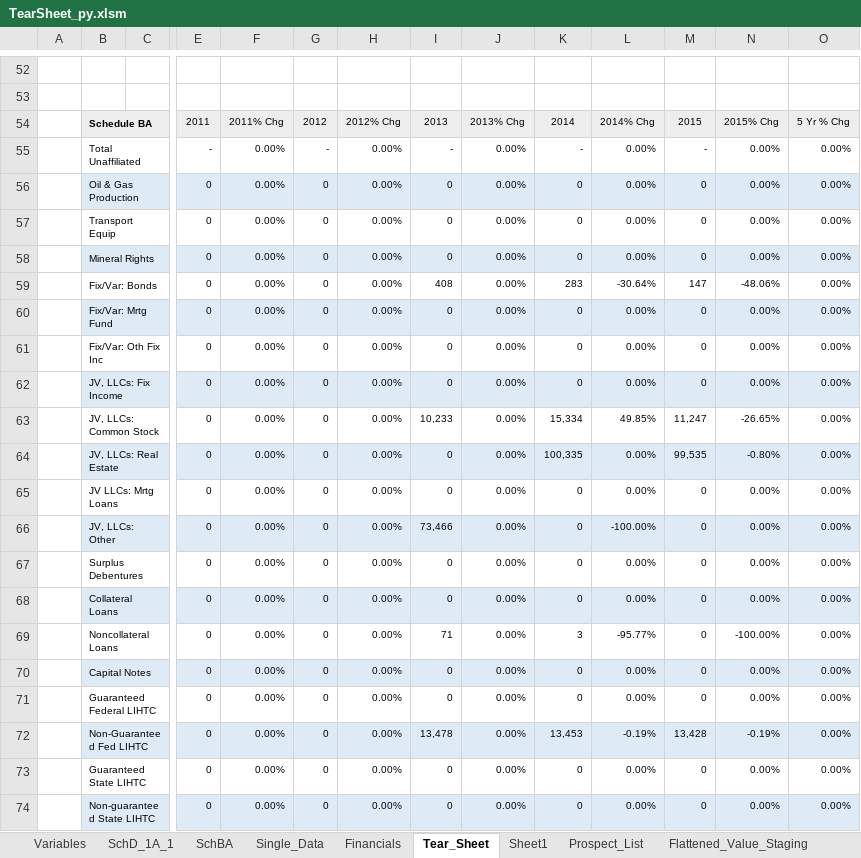
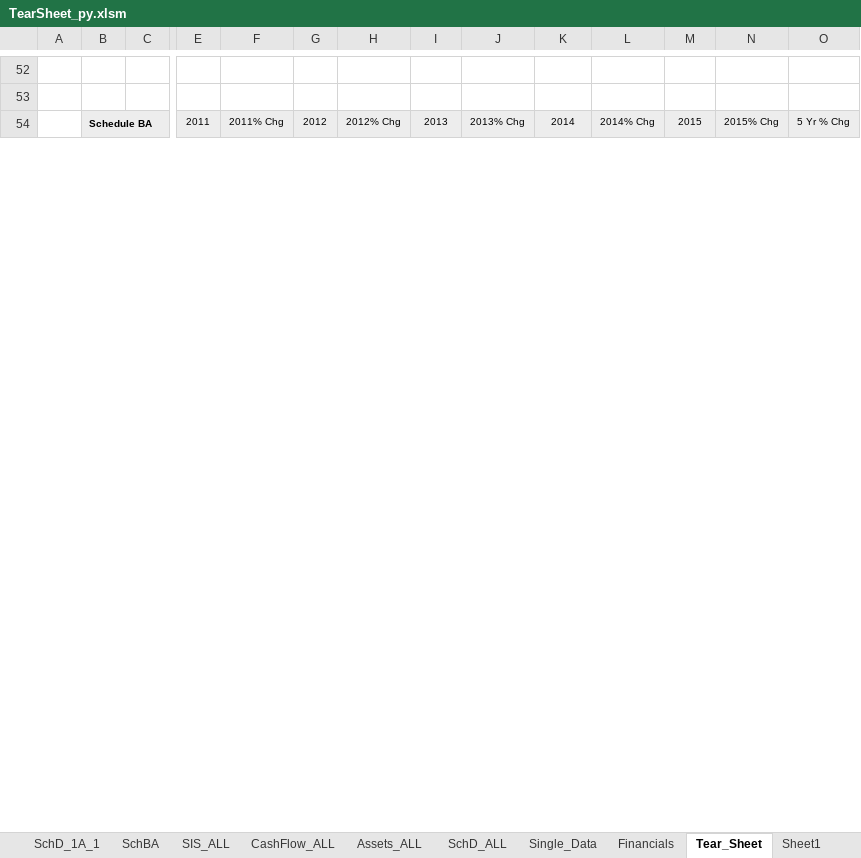
Before and after one commit to tjevon/aumi, an Excel workbook: xl/TearSheet_py.xlsm, sheet Tear_Sheet, drawn as a sheet; only a part is shown, gaps mark what is left out; values as stored, in another font and other column widths than the file's, no borders; charts and pictures not drawn; removed rows and columns are numbered as before the commit, all else as after; rows hold the shown columns only; the diff covers the shown part only; the diff names each change by its address in the sheet, - before the commit and + after, or states it on an @@ line.

```diff
--- a/xl/TearSheet_py.xlsm (sheet Tear_Sheet)
+++ b/xl/TearSheet_py.xlsm (sheet Tear_Sheet)
+sheet tab: SIS_ALL
+sheet tab: CashFlow_ALL
+sheet tab: Assets_ALL
+sheet tab: SchD_ALL
-row 55:  | Total Unaffiliated |  | - | 0.00% | - | 0.00% | - | 0.00% | - | 0.00% | - | 0.00% | 0.00%
-row 56:  | Oil & Gas Production |  | 0 | 0.00% | 0 | 0.00% | 0 | 0.00% | 0 | 0.00% | 0 | 0.00% | 0.00%
-row 57:  | Transport Equip |  | 0 | 0.00% | 0 | 0.00% | 0 | 0.00% | 0 | 0.00% | 0 | 0.00% | 0.00%
-row 58:  | Mineral Rights |  | 0 | 0.00% | 0 | 0.00% | 0 | 0.00% | 0 | 0.00% | 0 | 0.00% | 0.00%
-row 59:  | Fix/Var: Bonds |  | 0 | 0.00% | 0 | 0.00% | 408 | 0.00% | 283 | -30.64% | 147 | -48.06% | 0.00%
-row 60:  | Fix/Var: Mrtg Fund |  | 0 | 0.00% | 0 | 0.00% | 0 | 0.00% | 0 | 0.00% | 0 | 0.00% | 0.00%
-row 61:  | Fix/Var: Oth Fix Inc |  | 0 | 0.00% | 0 | 0.00% | 0 | 0.00% | 0 | 0.00% | 0 | 0.00% | 0.00%
-row 62:  | JV, LLCs: Fix Income |  | 0 | 0.00% | 0 | 0.00% | 0 | 0.00% | 0 | 0.00% | 0 | 0.00% | 0.00%
-row 63:  | JV, LLCs: Common Stock |  | 0 | 0.00% | 0 | 0.00% | 10,233 | 0.00% | 15,334 | 49.85% | 11,247 | -26.65% | 0.00%
-row 64:  | JV, LLCs: Real Estate |  | 0 | 0.00% | 0 | 0.00% | 0 | 0.00% | 100,335 | 0.00% | 99,535 | -0.80% | 0.00%
-row 65:  | JV LLCs: Mrtg Loans |  | 0 | 0.00% | 0 | 0.00% | 0 | 0.00% | 0 | 0.00% | 0 | 0.00% | 0.00%
-row 66:  | JV, LLCs: Other |  | 0 | 0.00% | 0 | 0.00% | 73,466 | 0.00% | 0 | -100.00% | 0 | 0.00% | 0.00%
-row 67:  | Surplus Debentures |  | 0 | 0.00% | 0 | 0.00% | 0 | 0.00% | 0 | 0.00% | 0 | 0.00% | 0.00%
-row 68:  | Collateral Loans |  | 0 | 0.00% | 0 | 0.00% | 0 | 0.00% | 0 | 0.00% | 0 | 0.00% | 0.00%
-row 69:  | Noncollateral Loans |  | 0 | 0.00% | 0 | 0.00% | 71 | 0.00% | 3 | -95.77% | 0 | -100.00% | 0.00%
-row 70:  | Capital Notes |  | 0 | 0.00% | 0 | 0.00% | 0 | 0.00% | 0 | 0.00% | 0 | 0.00% | 0.00%
-row 71:  | Guaranteed Federal LIHTC |  | 0 | 0.00% | 0 | 0.00% | 0 | 0.00% | 0 | 0.00% | 0 | 0.00% | 0.00%
-row 72:  | Non-Guaranteed Fed LIHTC |  | 0 | 0.00% | 0 | 0.00% | 13,478 | 0.00% | 13,453 | -0.19% | 13,428 | -0.19% | 0.00%
-row 73:  | Guaranteed State LIHTC |  | 0 | 0.00% | 0 | 0.00% | 0 | 0.00% | 0 | 0.00% | 0 | 0.00% | 0.00%
-row 74:  | Non-guaranteed State LIHTC |  | 0 | 0.00% | 0 | 0.00% | 0 | 0.00% | 0 | 0.00% | 0 | 0.00% | 0.00%
```
Also changed, not shown: 28 added rows and 8 removed rows elsewhere in this sheet, sheet Sheet1, sheet SchBA, sheet SchD_1A_1, sheet Flattened_Value_Staging, sheet Prospect_List, sheet Variables, formulas that keep their value, charts or pictures, data/templates/TearSheet_Template.xlsx, 17 other files.
